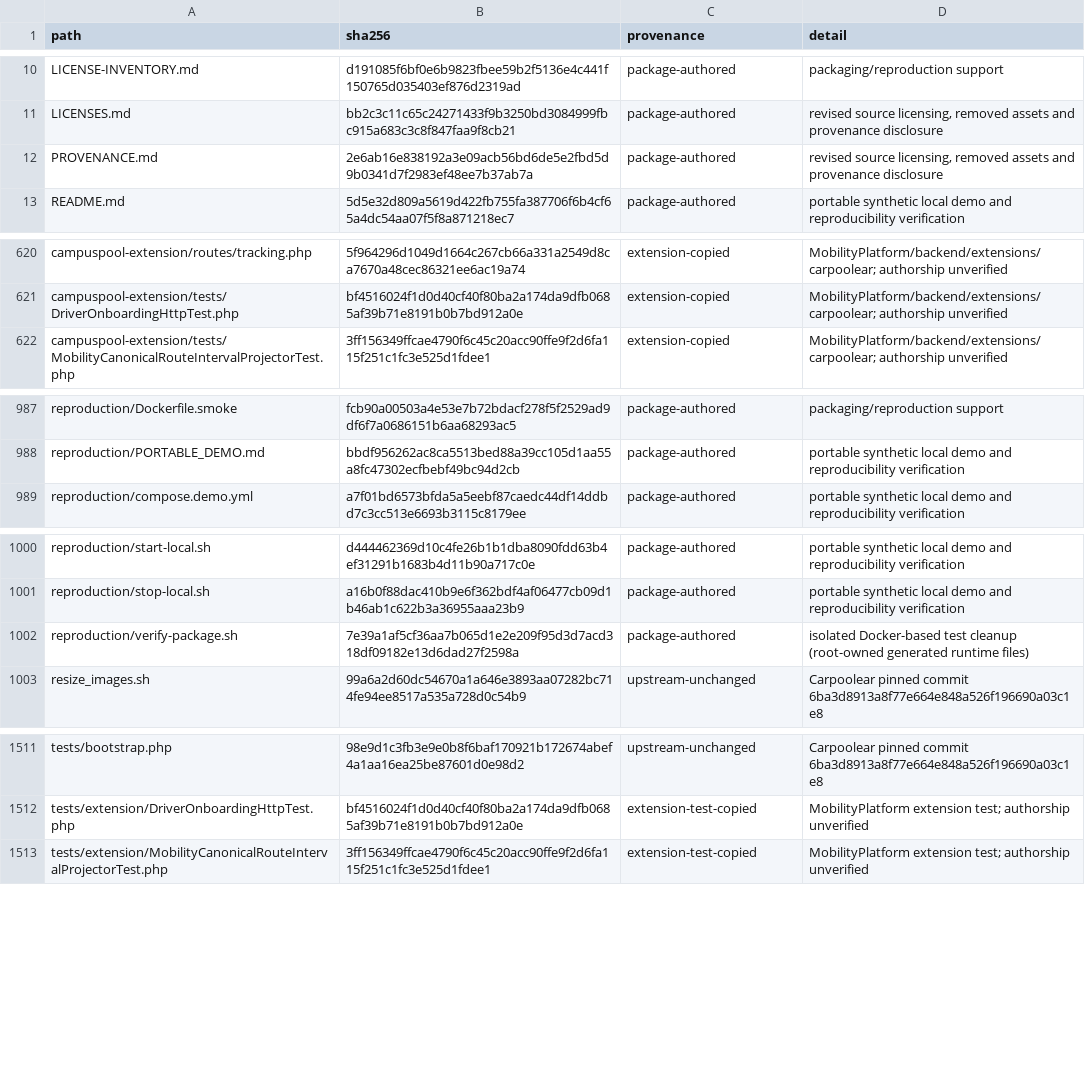
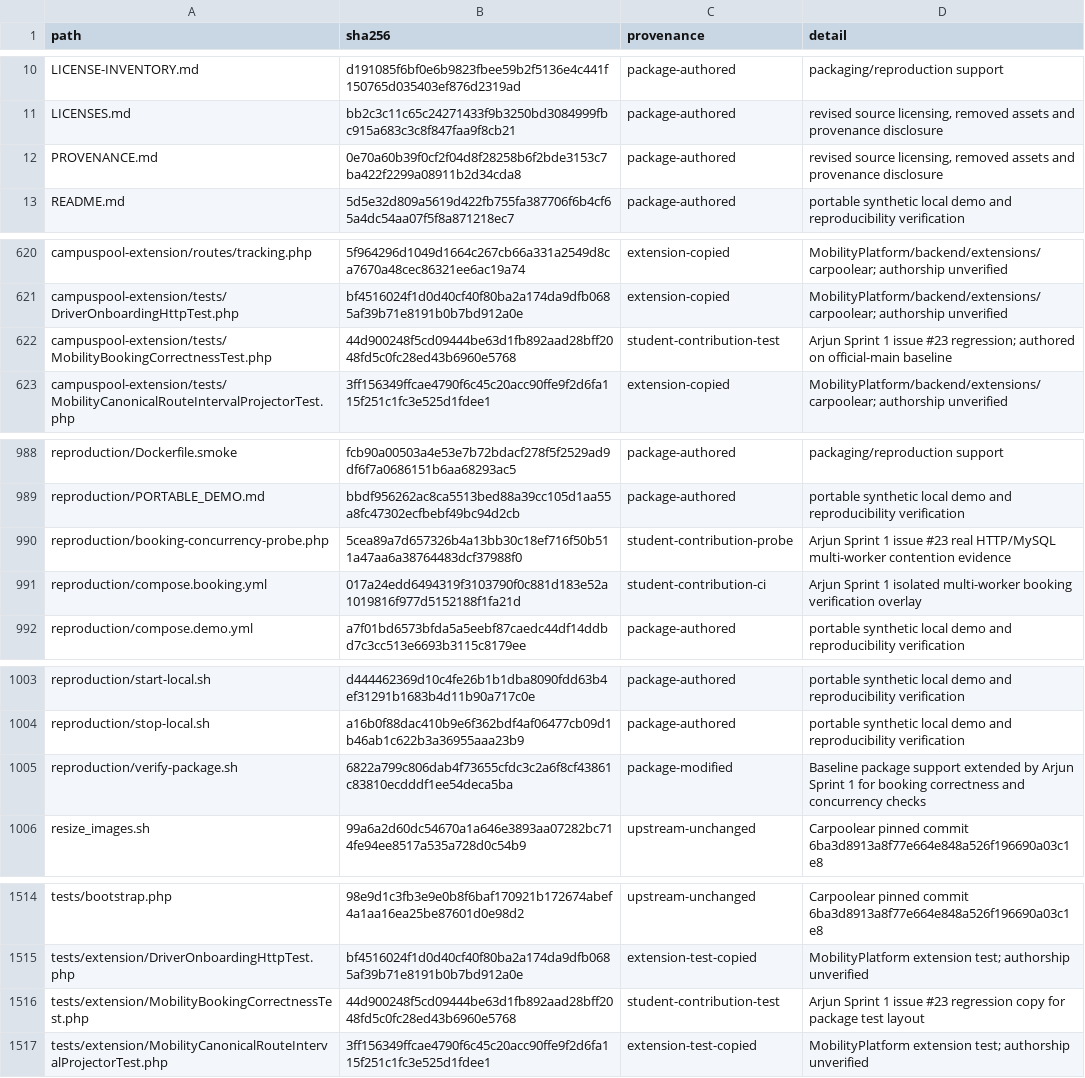
Before and after one commit to CampusPool/carpooling, a TSV file: prototype/SOURCE_MAP.tsv, drawn as a sheet; only a part is shown, gaps mark what is left out; the diff covers the shown part only.

Commit message:
test: strengthen booking correctness and CI

```diff
--- a/prototype/SOURCE_MAP.tsv
+++ b/prototype/SOURCE_MAP.tsv
@@ -11,3 +11,3 @@ LICENSE-INVENTORY.md	d191085f6bf0e6b9823fbee59b2f5136e4c441f150765d035403ef876d2
 LICENSES.md	bb2c3c11c65c24271433f9b3250bd3084999fbc915a683c3c8f847faa9f8cb21	package-authored	revised source licensing, removed assets and provenance disclosure
-PROVENANCE.md	2e6ab16e838192a3e09acb56bd6de5e2fbd5d9b0341d7f2983ef48ee7b37ab7a	package-authored	revised source licensing, removed assets and provenance disclosure
+PROVENANCE.md	0e70a60b39f0cf2f04d8f28258b6f2bde3153c7ba422f2299a08911b2d34cda8	package-authored	revised source licensing, removed assets and provenance disclosure
 README.md	5d5e32d809a5619d422fb755fa387706f6b4cf65a4dc54aa07f5f8a871218ec7	package-authored	portable synthetic local demo and reproducibility verification
@@ -621,2 +621,3 @@ campuspool-extension/routes/tracking.php	5f964296d1049d1664c267cb66a331a2549d8ca
 campuspool-extension/tests/DriverOnboardingHttpTest.php	bf4516024f1d0d40cf40f80ba2a174da9dfb0685af39b71e8191b0b7bd912a0e	extension-copied	MobilityPlatform/backend/extensions/carpoolear; authorship unverified
+campuspool-extension/tests/MobilityBookingCorrectnessTest.php	44d900248f5cd09444be63d1fb892aad28bff2048fd5c0fc28ed43b6960e5768	student-contribution-test	Arjun Sprint 1 issue #23 regression; authored on official-main baseline
 campuspool-extension/tests/MobilityCanonicalRouteIntervalProjectorTest.php	3ff156349ffcae4790f6c45c20acc90ffe9f2d6fa115f251c1fc3e525d1fdee1	extension-copied	MobilityPlatform/backend/extensions/carpoolear; authorship unverified
@@ -988,2 +989,4 @@ reproduction/Dockerfile.smoke	fcb90a00503a4e53e7b72bdacf278f5f2529ad9df6f7a06861
 reproduction/PORTABLE_DEMO.md	bbdf956262ac8ca5513bed88a39cc105d1aa55a8fc47302ecfbebf49bc94d2cb	package-authored	portable synthetic local demo and reproducibility verification
+reproduction/booking-concurrency-probe.php	5cea89a7d657326b4a13bb30c18ef716f50b511a47aa6a38764483dcf37988f0	student-contribution-probe	Arjun Sprint 1 issue #23 real HTTP/MySQL multi-worker contention evidence
+reproduction/compose.booking.yml	017a24edd6494319f3103790f0c881d183e52a1019816f977d5152188f1fa21d	student-contribution-ci	Arjun Sprint 1 isolated multi-worker booking verification overlay
 reproduction/compose.demo.yml	a7f01bd6573bfda5a5eebf87caedc44df14ddbd7c3cc513e6693b3115c8179ee	package-authored	portable synthetic local demo and reproducibility verification
@@ -1001,3 +1004,3 @@ reproduction/start-local.sh	d444462369d10c4fe26b1b1dba8090fdd63b4ef31291b1683b4d
 reproduction/stop-local.sh	a16b0f88dac410b9e6f362bdf4af06477cb09d1b46ab1c622b3a36955aaa23b9	package-authored	portable synthetic local demo and reproducibility verification
-reproduction/verify-package.sh	7e39a1af5cf36aa7b065d1e2e209f95d3d7acd318df09182e13d6dad27f2598a	package-authored	isolated Docker-based test cleanup (root-owned generated runtime files)
+reproduction/verify-package.sh	6822a799c806dab4f73655cfdc3c2a6f8cf43861c83810ecdddf1ee54deca5ba	package-modified	Baseline package support extended by Arjun Sprint 1 for booking correctness and concurrency checks
 resize_images.sh	99a6a2d60dc54670a1a646e3893aa07282bc714fe94ee8517a535a728d0c54b9	upstream-unchanged	Carpoolear pinned commit 6ba3d8913a8f77e664e848a526f196690a03c1e8
@@ -1512,2 +1515,3 @@ tests/bootstrap.php	98e9d1c3fb3e9e0b8f6baf170921b172674abef4a1aa16ea25be87601d0e
 tests/extension/DriverOnboardingHttpTest.php	bf4516024f1d0d40cf40f80ba2a174da9dfb0685af39b71e8191b0b7bd912a0e	extension-test-copied	MobilityPlatform extension test; authorship unverified
+tests/extension/MobilityBookingCorrectnessTest.php	44d900248f5cd09444be63d1fb892aad28bff2048fd5c0fc28ed43b6960e5768	student-contribution-test	Arjun Sprint 1 issue #23 regression copy for package test layout
 tests/extension/MobilityCanonicalRouteIntervalProjectorTest.php	3ff156349ffcae4790f6c45c20acc90ffe9f2d6fa115f251c1fc3e525d1fdee1	extension-test-copied	MobilityPlatform extension test; authorship unverified
```
Also changed, not shown: 2 edited cells elsewhere in this file, 11 other files.
